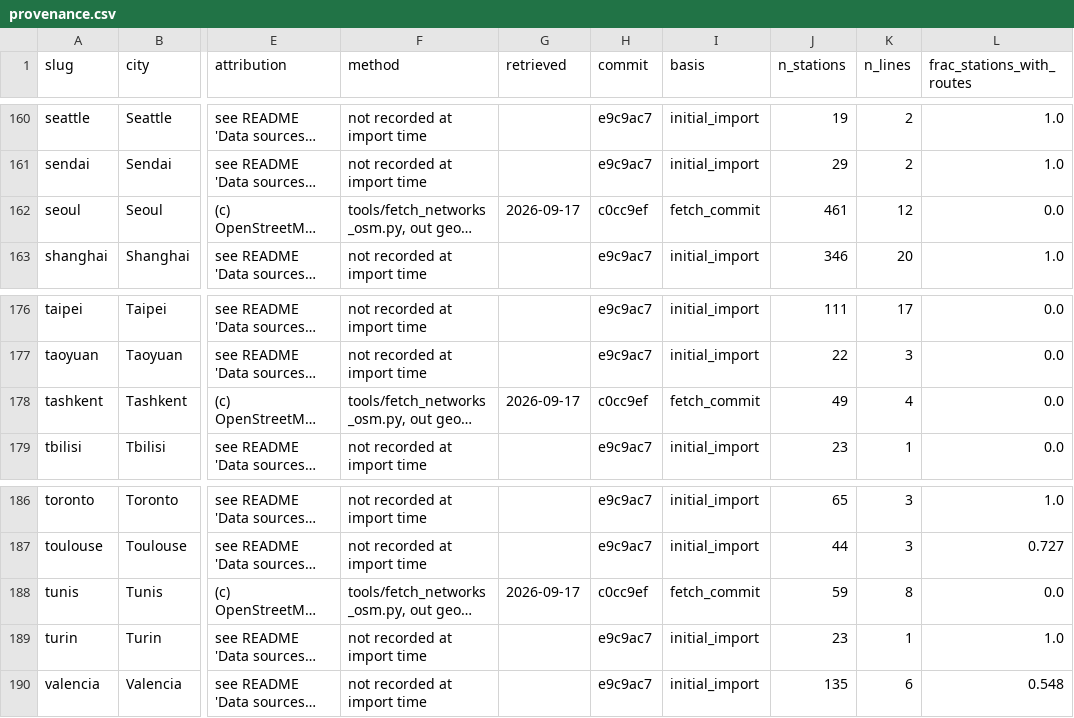
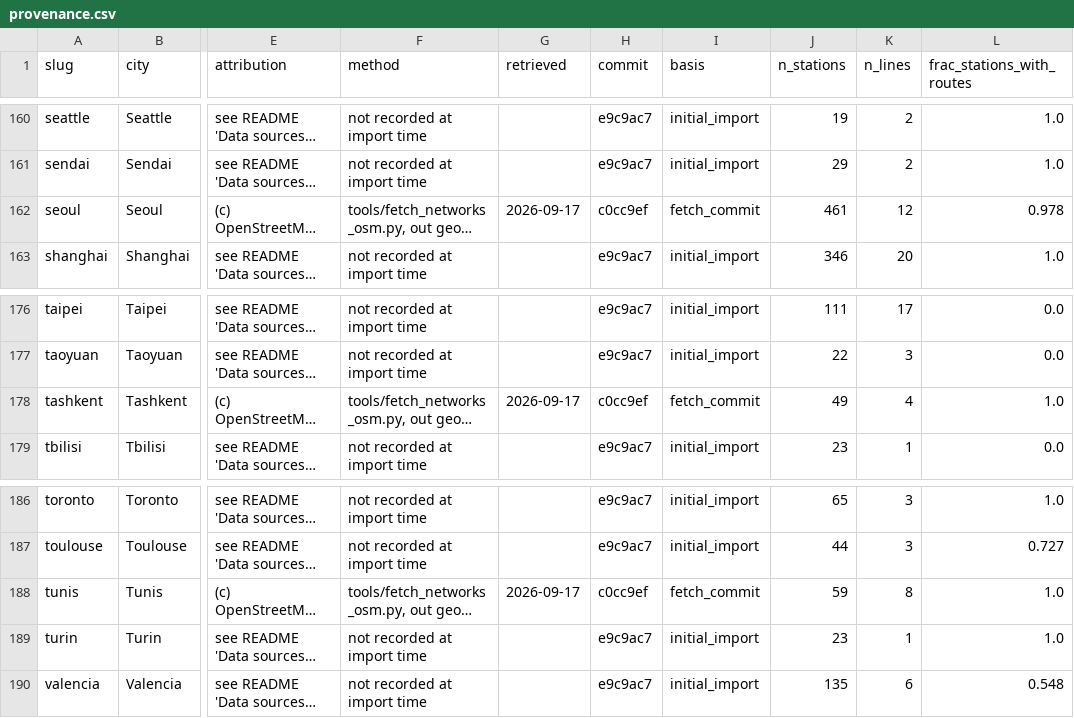
Before and after one commit to ColonelKernel/world-transit-atlas, a CSV file: data/networks/provenance.csv, drawn as a sheet; only a part is shown, gaps mark what is left out; long unchanged cells end in …; the diff covers the shown part only; the diff names each change by its address in the sheet, - before the commit and + after, or states it on an @@ line.

```diff
--- a/data/networks/provenance.csv
+++ b/data/networks/provenance.csv
-L162 (frac_stations_with_routes): 0.0
+L162 (frac_stations_with_routes): 0.978
-L178 (frac_stations_with_routes): 0.0
+L178 (frac_stations_with_routes): 1.0
-L188 (frac_stations_with_routes): 0.0
+L188 (frac_stations_with_routes): 1.0
```
Also changed, not shown: 17 edited cells elsewhere in this file, 11 other files.
